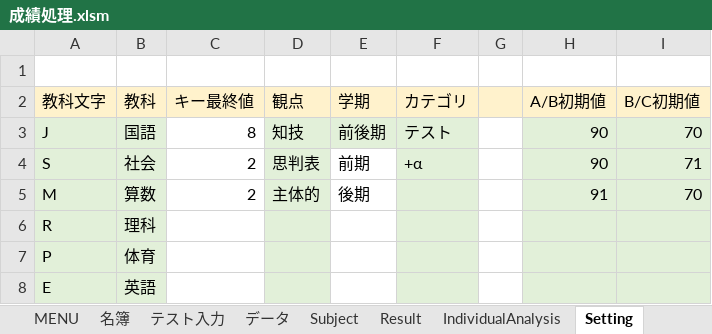
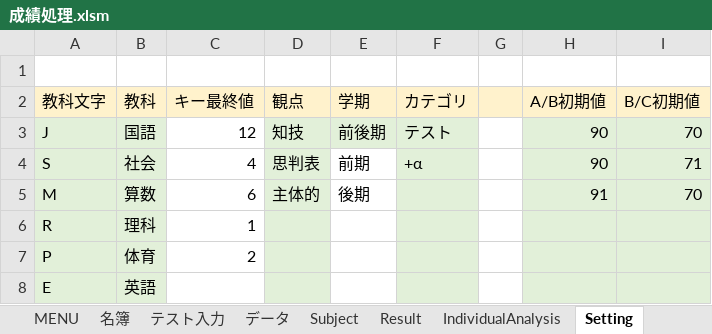
Before and after one commit to KenichiroY/GradeProcessing, an Excel workbook: 成績処理.xlsm, sheet Setting, drawn as a sheet; values as stored, in another font and other column widths than the file's, no borders; the diff names each change by its address in the sheet, - before the commit and + after, or states it on an @@ line.

```diff
--- a/成績処理.xlsm (sheet Setting)
+++ b/成績処理.xlsm (sheet Setting)
-C3 (キー最終値): 8
+C3 (キー最終値): 12
-C4 (キー最終値): 2
+C4 (キー最終値): 4
-C5 (キー最終値): 2
+C5 (キー最終値): 6
-C6 (キー最終値): (empty)
+C6 (キー最終値): 1
-C7 (キー最終値): (empty)
+C7 (キー最終値): 2
```
Also changed, not shown: sheet データ, sheet テスト入力, sheet MENU, sheet Subject, other sheet tabs, hidden cells, charts or pictures, 6 other files.
